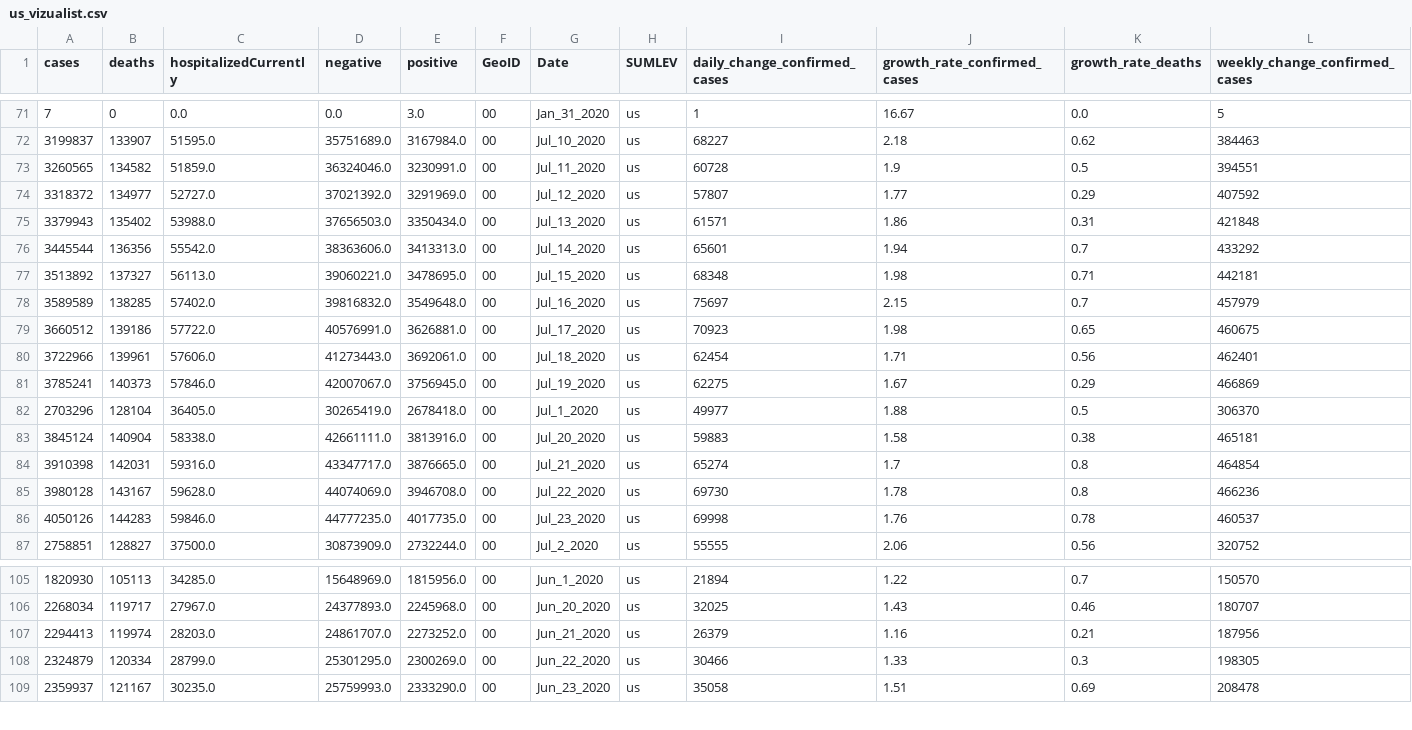
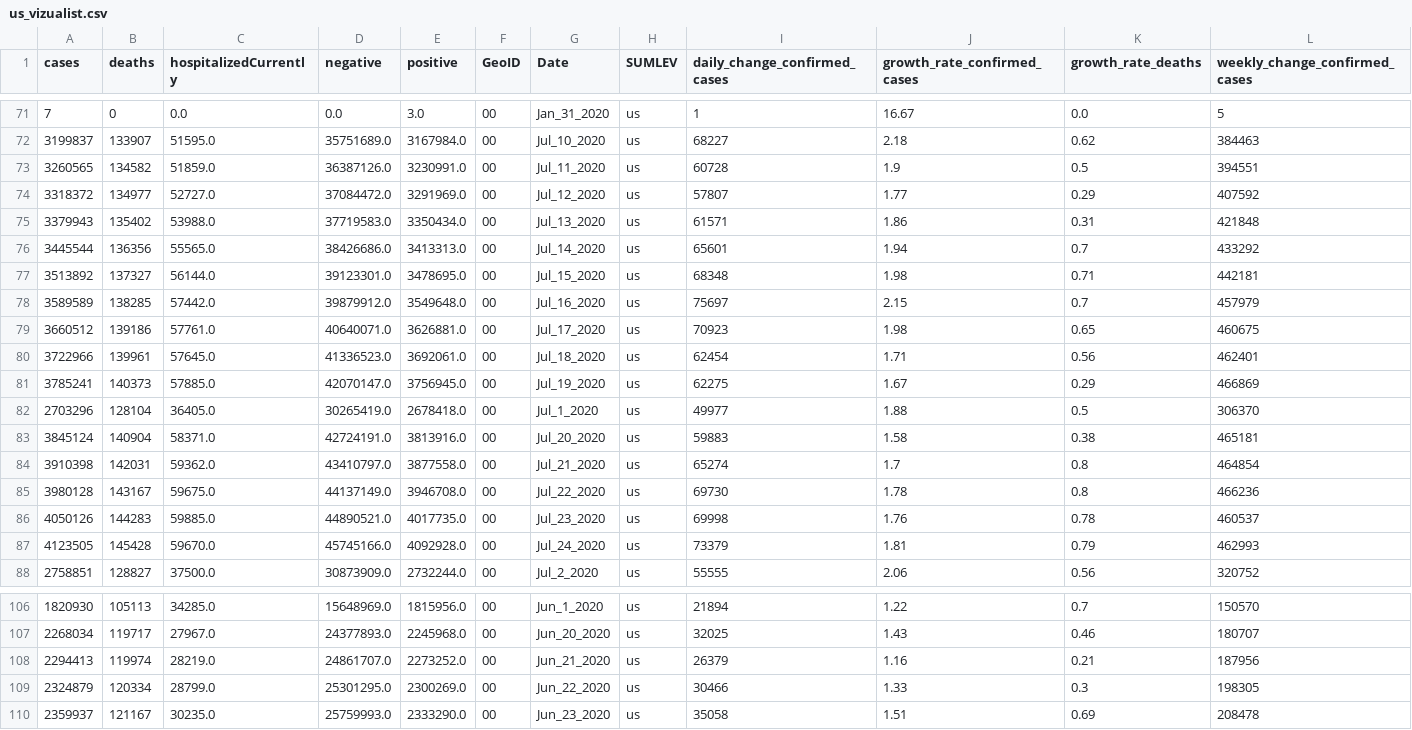
Before and after one commit to vedadr/CORONA19_VIZUALIST, a CSV file: us_vizualist.csv, drawn as a sheet; only a part is shown, gaps mark what is left out; addresses are those after the commit; rows hold the shown columns only; the diff covers the shown part only; the diff names each change by its address in the sheet, - before the commit and + after, or states it on an @@ line.

```diff
--- a/us_vizualist.csv
+++ b/us_vizualist.csv
-D73 (negative): 36324046.0
+D73 (negative): 36387126.0
-D74 (negative): 37021392.0
+D74 (negative): 37084472.0
-D75 (negative): 37656503.0
+D75 (negative): 37719583.0
-C76 (hospitalizedCurrently): 55542.0
+C76 (hospitalizedCurrently): 55565.0
-D76 (negative): 38363606.0
+D76 (negative): 38426686.0
-C77 (hospitalizedCurrently): 56113.0
+C77 (hospitalizedCurrently): 56144.0
-D77 (negative): 39060221.0
+D77 (negative): 39123301.0
-C78 (hospitalizedCurrently): 57402.0
+C78 (hospitalizedCurrently): 57442.0
-D78 (negative): 39816832.0
+D78 (negative): 39879912.0
-C79 (hospitalizedCurrently): 57722.0
+C79 (hospitalizedCurrently): 57761.0
-D79 (negative): 40576991.0
+D79 (negative): 40640071.0
-C80 (hospitalizedCurrently): 57606.0
+C80 (hospitalizedCurrently): 57645.0
-D80 (negative): 41273443.0
+D80 (negative): 41336523.0
-C81 (hospitalizedCurrently): 57846.0
+C81 (hospitalizedCurrently): 57885.0
-D81 (negative): 42007067.0
+D81 (negative): 42070147.0
-C83 (hospitalizedCurrently): 58338.0
+C83 (hospitalizedCurrently): 58371.0
-D83 (negative): 42661111.0
+D83 (negative): 42724191.0
-C84 (hospitalizedCurrently): 59316.0
+C84 (hospitalizedCurrently): 59362.0
-D84 (negative): 43347717.0
+D84 (negative): 43410797.0
-E84 (positive): 3876665.0
+E84 (positive): 3877558.0
-C85 (hospitalizedCurrently): 59628.0
+C85 (hospitalizedCurrently): 59675.0
-D85 (negative): 44074069.0
+D85 (negative): 44137149.0
-C86 (hospitalizedCurrently): 59846.0
+C86 (hospitalizedCurrently): 59885.0
-D86 (negative): 44777235.0
+D86 (negative): 44890521.0
+row 87: 4123505 | 145428 | 59670.0 | 45745166.0 | 4092928.0 | 00 | Jul_24_2020 | us | 73379 | 1.81 | 0.79 | 462993
-C108 (hospitalizedCurrently): 28203.0
+C108 (hospitalizedCurrently): 28219.0
```
Also changed, not shown: 16 edited cells elsewhere in this file, 1 other file.
